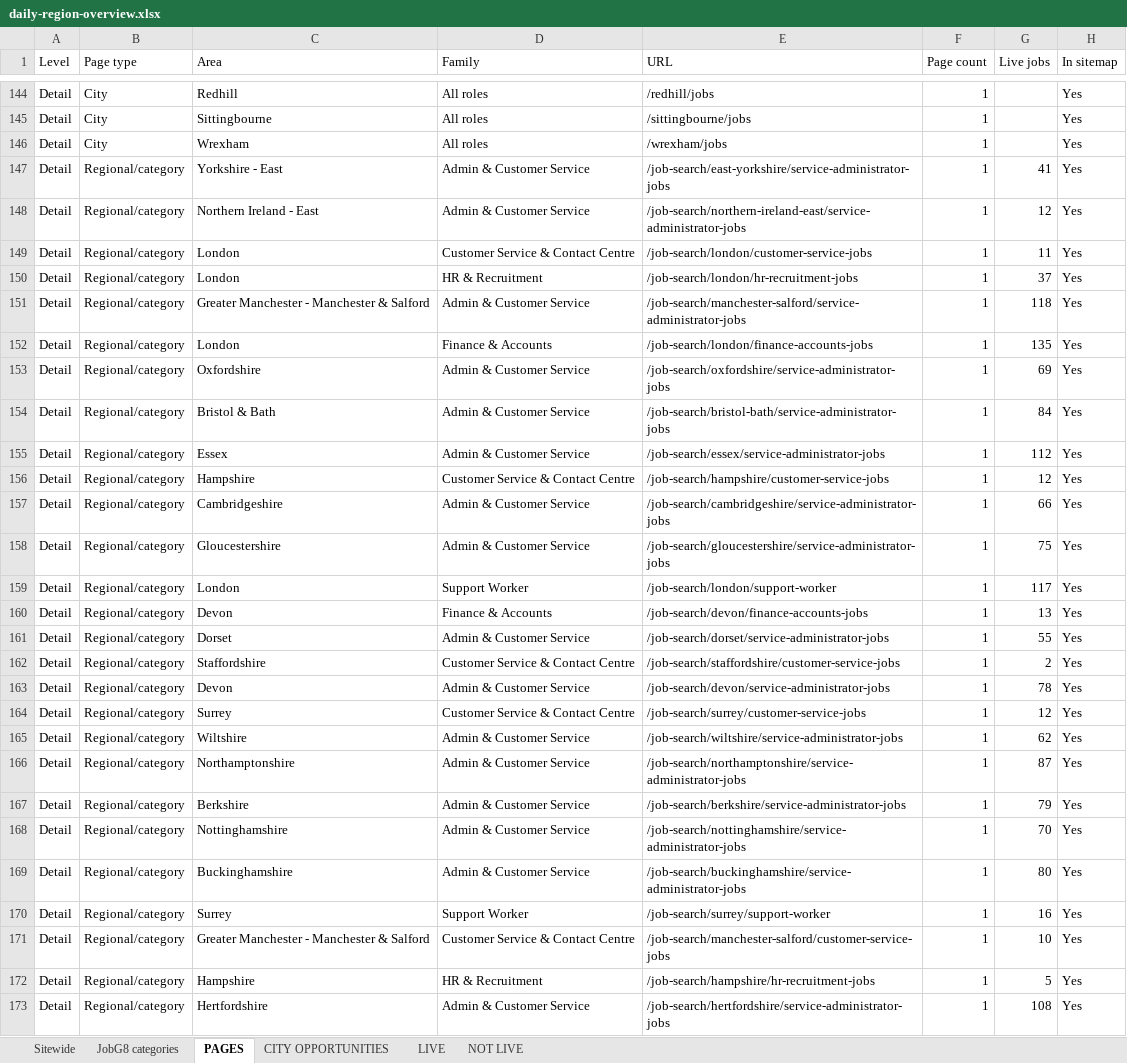
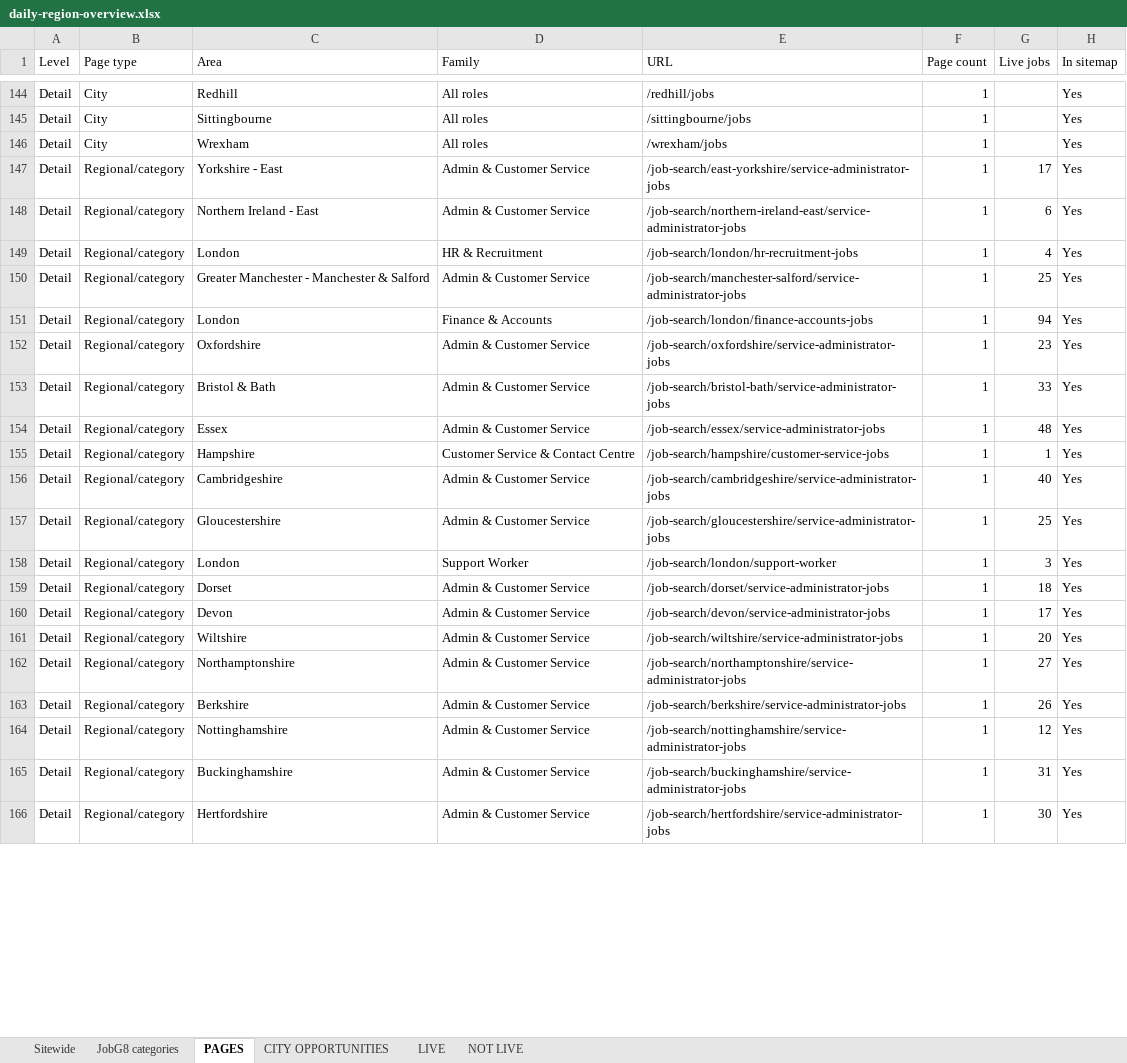
Before and after one commit to Jopa10/ontapjobsearch.com, an Excel workbook: pipeline/reports-daily/daily-region-overview.xlsx, sheet PAGES, drawn as a sheet; only a part is shown, gaps mark what is left out; values as stored, in another font and other column widths than the file's, no cell formats; removed rows and columns are numbered as before the commit, all else as after; the diff covers the shown part only; the diff names each change by its address in the sheet, - before the commit and + after, or states it on an @@ line.

```diff
--- a/pipeline/reports-daily/daily-region-overview.xlsx (sheet PAGES)
+++ b/pipeline/reports-daily/daily-region-overview.xlsx (sheet PAGES)
-G147 (Live jobs): 41
+G147 (Live jobs): 17
-G148 (Live jobs): 12
+G148 (Live jobs): 6
-row 149: Detail | Regional/category | London | Customer Service & Contact Centre | /job-search/london/customer-service-jobs | 1 | 11 | Yes
-G149 (Live jobs): 37
+G149 (Live jobs): 4
-G150 (Live jobs): 118
+G150 (Live jobs): 25
-G151 (Live jobs): 135
+G151 (Live jobs): 94
-G152 (Live jobs): 69
+G152 (Live jobs): 23
-G153 (Live jobs): 84
+G153 (Live jobs): 33
-G154 (Live jobs): 112
+G154 (Live jobs): 48
-G155 (Live jobs): 12
+G155 (Live jobs): 1
-G156 (Live jobs): 66
+G156 (Live jobs): 40
-G157 (Live jobs): 75
+G157 (Live jobs): 25
-G158 (Live jobs): 117
+G158 (Live jobs): 3
-row 160: Detail | Regional/category | Devon | Finance & Accounts | /job-search/devon/finance-accounts-jobs | 1 | 13 | Yes
-G159 (Live jobs): 55
+G159 (Live jobs): 18
-row 162: Detail | Regional/category | Staffordshire | Customer Service & Contact Centre | /job-search/staffordshire/customer-service-jobs | 1 | 2 | Yes
-G160 (Live jobs): 78
+G160 (Live jobs): 17
-row 164: Detail | Regional/category | Surrey | Customer Service & Contact Centre | /job-search/surrey/customer-service-jobs | 1 | 12 | Yes
-G161 (Live jobs): 62
+G161 (Live jobs): 20
-G162 (Live jobs): 87
+G162 (Live jobs): 27
-G163 (Live jobs): 79
+G163 (Live jobs): 26
-G164 (Live jobs): 70
+G164 (Live jobs): 12
-G165 (Live jobs): 80
+G165 (Live jobs): 31
-row 170: Detail | Regional/category | Surrey | Support Worker | /job-search/surrey/support-worker | 1 | 16 | Yes
-row 171: Detail | Regional/category | Greater Manchester - Manchester & Salford | Customer Service & Contact Centre | /job-search/manchester-salford/customer-service-jobs | 1 | 10 | Yes
-row 172: Detail | Regional/category | Hampshire | HR & Recruitment | /job-search/hampshire/hr-recruitment-jobs | 1 | 5 | Yes
-G166 (Live jobs): 108
+G166 (Live jobs): 30
```
Also changed, not shown: 30 removed rows and 225 edited cells elsewhere in this sheet, sheet CITY OPPORTUNITIES, sheet LIVE, sheet NOT LIVE, sheet JobG8 categories, sheet Sitewide, cell formats, 2 other files.
